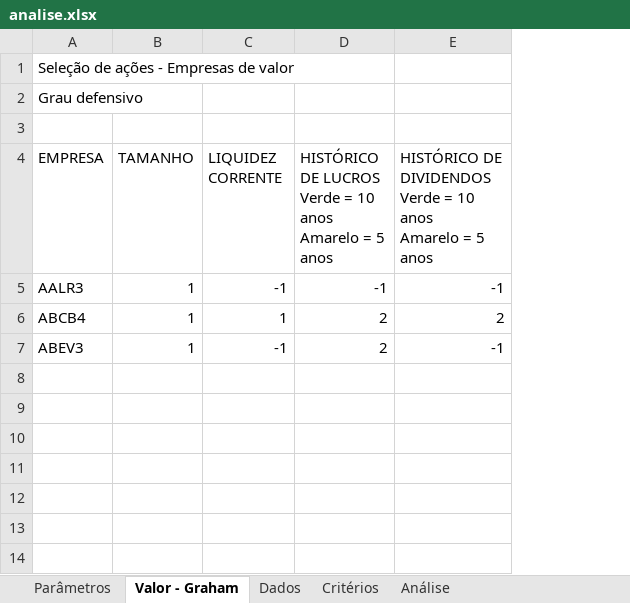
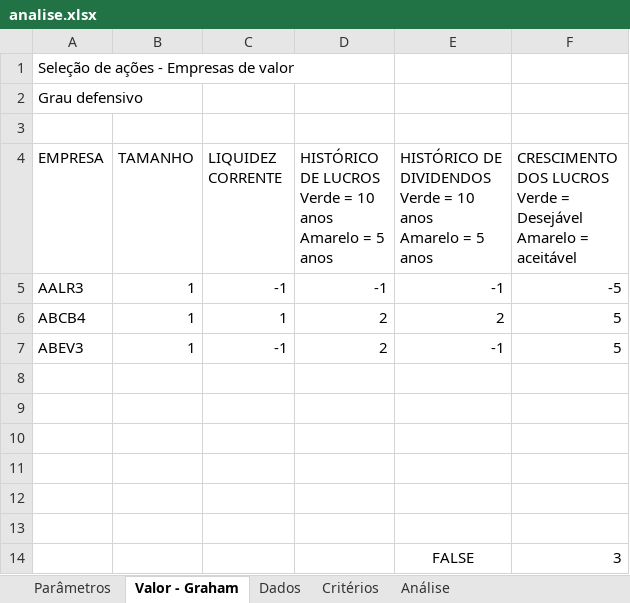
Before and after one commit to fvlaper/SelecaoAcoes, an Excel workbook: analise.xlsx, sheet Valor - Graham, drawn as a sheet; values as stored, in another font and other column widths than the file's, no borders; conditional formats not drawn; ↵ is a line break in a cell; the diff names each change by its address in the sheet, - before the commit and + after, or states it on an @@ line.

Commit message:
Inclui critério de crescimento de lucros
Adciona critério de crescimento de lucros na aba de critérios e os
parâmetros correspondentes na aba de parâmetros.

Programação da estratégia correspondente não concluída.

```diff
--- a/analise.xlsx (sheet Valor - Graham)
+++ b/analise.xlsx (sheet Valor - Graham)
+column F, rows 4-7: CRESCIMENTO DOS LUCROS ↵ Verde = Desejável ↵ Amarelo = aceitável | -5 | 5 | 5
+row 8: (empty)
+row 9: (empty)
+row 10: (empty)
+row 11: (empty)
+row 12: (empty)
+row 13: (empty)
+row 14:  |  |  |  | FALSE | 3
```
Also changed, not shown: sheet Dados, sheet Parâmetros, sheet Critérios, formulas that keep their value.
